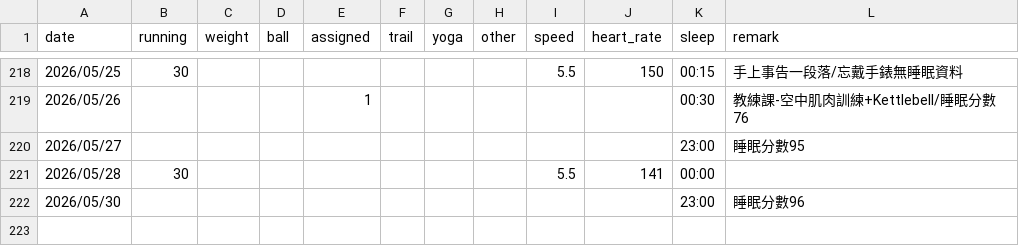
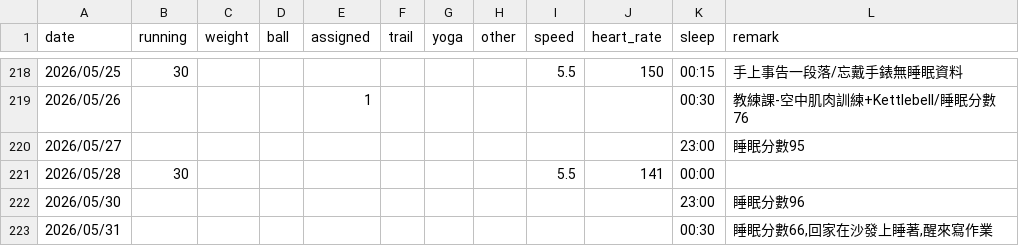
Before and after one commit to 3311231021/sport, a CSV file: sport.csv, drawn as a sheet; only a part is shown, gaps mark what is left out.

Commit message:
Add files via upload

```diff
--- a/sport.csv
+++ b/sport.csv
@@ -222 +222,2 @@
 2026/05/30,,,,,,,,,,23:00,睡眠分數96
+2026/05/31,,,,,,,,,,00:30,"睡眠分數66,回家在沙發上睡著,醒來寫作業"
```
